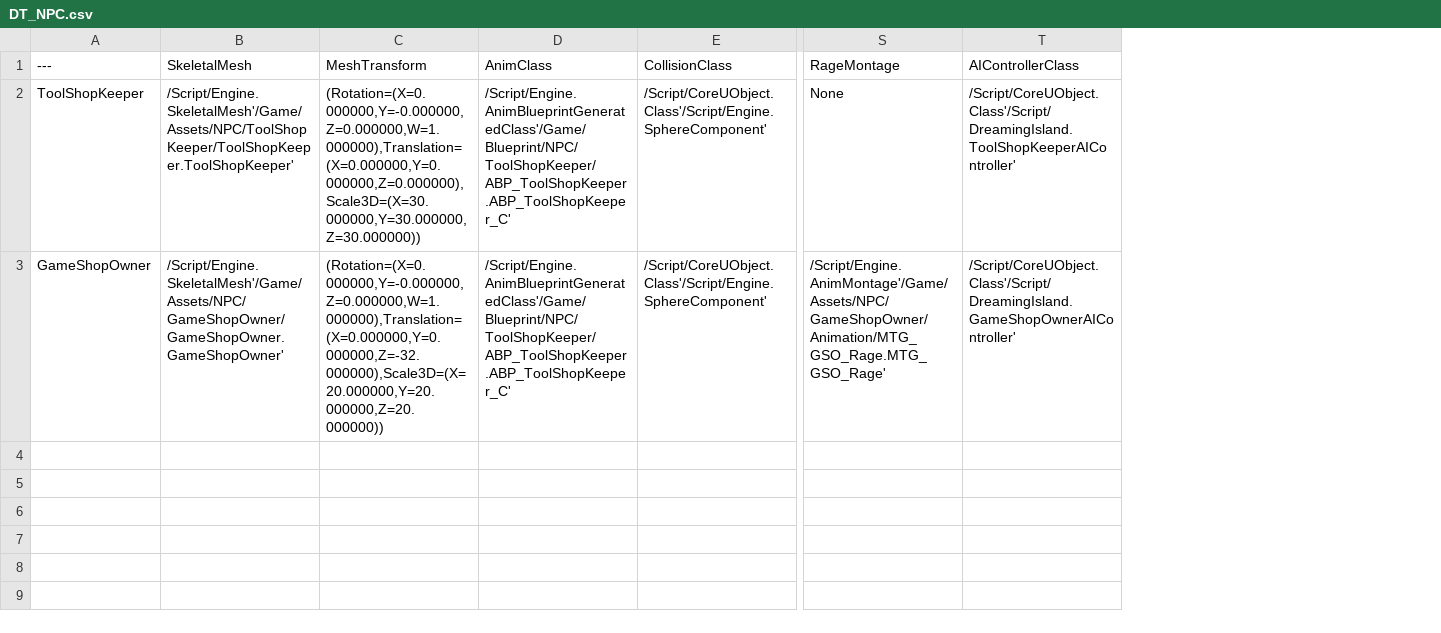
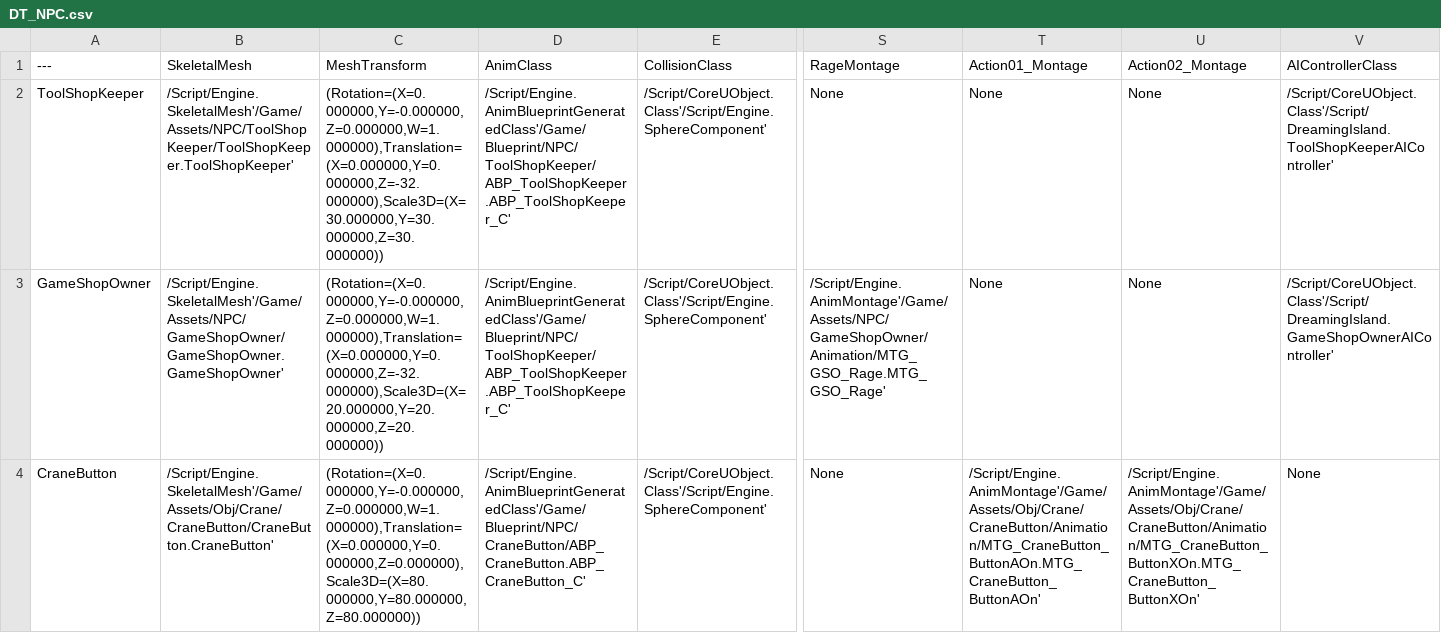
Before and after one commit to samang22/DreamingIsland, a CSV file: DreamingIsland/Content/Data/DT_NPC.csv, drawn as a sheet; only a part is shown, gaps mark what is left out; rows hold the shown columns only; the diff names each change by its address in the sheet, - before the commit and + after, or states it on an @@ line.

```diff
--- a/DreamingIsland/Content/Data/DT_NPC.csv
+++ b/DreamingIsland/Content/Data/DT_NPC.csv
+column T (Action01_Montage), rows 2-3: None | None
+column U (Action02_Montage), rows 2-3: None | None
-C2 (MeshTransform): (Rotation=(X=0.000000,Y=-0.000000,Z=0.000000,W=1.000000),Translation=(X=0.000000,Y=0.000000,Z=0.000000),Scale3D=(X=30.000000,Y=30.000000,Z=30.000000))
+C2 (MeshTransform): (Rotation=(X=0.000000,Y=-0.000000,Z=0.000000,W=1.000000),Translation=(X=0.000000,Y=0.000000,Z=-32.000000),Scale3D=(X=30.000000,Y=30.000000,Z=30.000000))
+row 4: CraneButton | /Script/Engine.SkeletalMesh'/Game/Assets/Obj/Crane/CraneButton/CraneButton.CraneButton' | (Rotation=(X=0.000000,Y=-0.000000,Z=0.000000,W=1.000000),Translation=(X=0.000000,Y=0.000000,Z=0.000000),Scale3D=(X=80.000000,Y=80.000000,Z=80.000000)) | /Script/Engine.AnimBlueprintGeneratedClass'/Game/Blueprint/NPC/CraneButton/ABP_CraneButton.ABP_CraneButton_C' | /Script/CoreUObject.Class'/Script/Engine.SphereComponent' | None | /Script/Engine.AnimMontage'/Game/Assets/Obj/Crane/CraneButton/Animation/MTG_CraneButton_ButtonAOn.MTG_CraneButton_ButtonAOn' | /Script/Engine.AnimMontage'/Game/Assets/Obj/Crane/CraneButton/Animation/MTG_CraneButton_ButtonXOn.MTG_CraneButton_ButtonXOn' | None
```
Also changed, not shown: DreamingIsland/Content/Data/DT_Monster.csv, DreamingIsland/Content/Data/DT_Projectile.csv, 26 other files.
